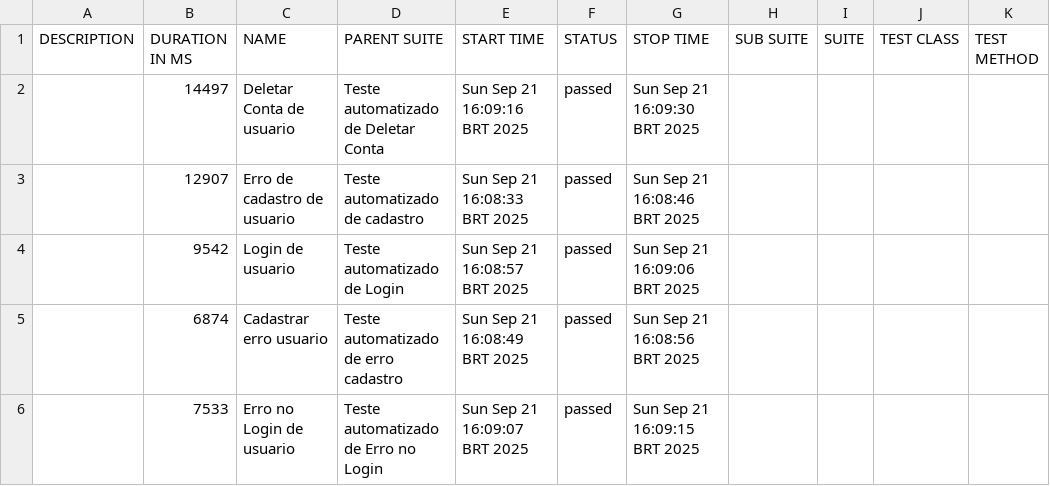
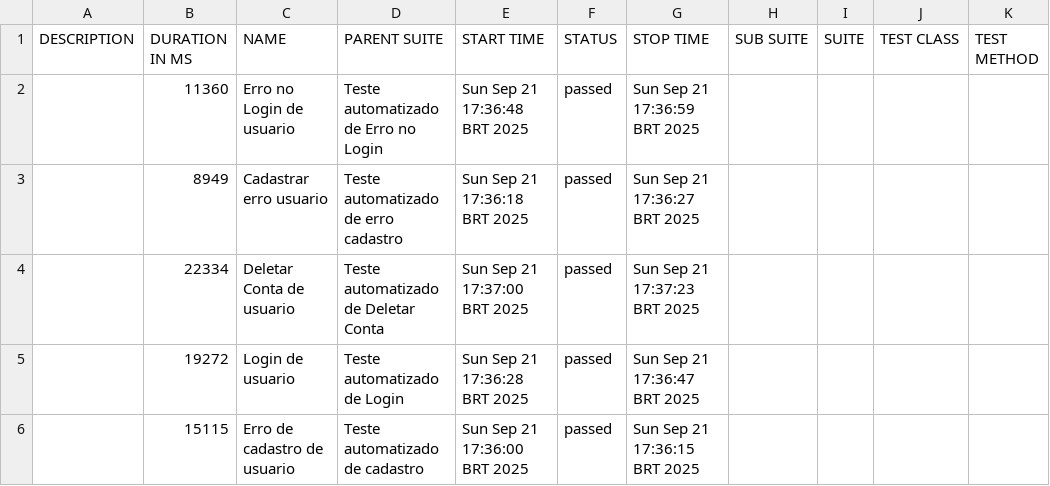
Before and after one commit to LucasManoel1337/CapacitacaoCypressProva, a CSV file: allure-report/data/suites.csv, drawn as a sheet.

Commit message:
Correção de erros inusitados dos testes

```diff
--- a/allure-report/data/suites.csv
+++ b/allure-report/data/suites.csv
@@ -1,6 +1,6 @@
 "DESCRIPTION","DURATION IN MS","NAME","PARENT SUITE","START TIME","STATUS","STOP TIME","SUB SUITE","SUITE","TEST CLASS","TEST METHOD"
-"","14497","Deletar Conta de usuario","Teste automatizado de Deletar Conta","Sun Sep 21 16:09:16 BRT 2025","passed","Sun Sep 21 16:09:30 BRT 2025","","","",""
-"","12907","Erro de cadastro de usuario","Teste automatizado de cadastro","Sun Sep 21 16:08:33 BRT 2025","passed","Sun Sep 21 16:08:46 BRT 2025","","","",""
-"","9542","Login de usuario","Teste automatizado de Login","Sun Sep 21 16:08:57 BRT 2025","passed","Sun Sep 21 16:09:06 BRT 2025","","","",""
-"","6874","Cadastrar erro usuario","Teste automatizado de erro cadastro","Sun Sep 21 16:08:49 BRT 2025","passed","Sun Sep 21 16:08:56 BRT 2025","","","",""
-"","7533","Erro no Login de usuario","Teste automatizado de Erro no Login","Sun Sep 21 16:09:07 BRT 2025","passed","Sun Sep 21 16:09:15 BRT 2025","","","",""
+"","11360","Erro no Login de usuario","Teste automatizado de Erro no Login","Sun Sep 21 17:36:48 BRT 2025","passed","Sun Sep 21 17:36:59 BRT 2025","","","",""
+"","8949","Cadastrar erro usuario","Teste automatizado de erro cadastro","Sun Sep 21 17:36:18 BRT 2025","passed","Sun Sep 21 17:36:27 BRT 2025","","","",""
+"","22334","Deletar Conta de usuario","Teste automatizado de Deletar Conta","Sun Sep 21 17:37:00 BRT 2025","passed","Sun Sep 21 17:37:23 BRT 2025","","","",""
+"","19272","Login de usuario","Teste automatizado de Login","Sun Sep 21 17:36:28 BRT 2025","passed","Sun Sep 21 17:36:47 BRT 2025","","","",""
+"","15115","Erro de cadastro de usuario","Teste automatizado de cadastro","Sun Sep 21 17:36:00 BRT 2025","passed","Sun Sep 21 17:36:15 BRT 2025","","","",""
```
Also changed, not shown: 47 other files.
